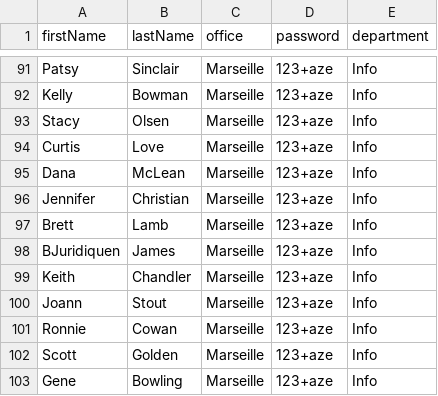
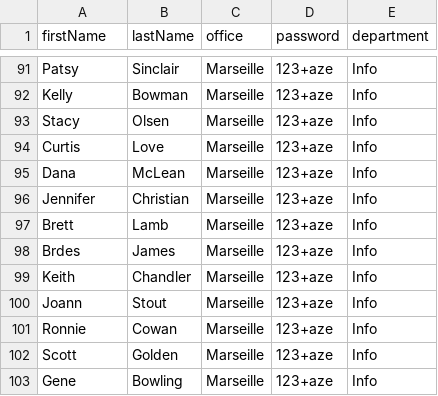
Before and after one commit to brlndtech/Add-Users-Automatically-Into-ADDS, a CSV file: users-random.csv, drawn as a sheet; only a part is shown, gaps mark what is left out.

Commit message:
Update users-random.csv

```diff
--- a/users-random.csv
+++ b/users-random.csv
@@ -97,3 +97,3 @@ Jennifer;Christian;Marseille;123+aze;Info
 Brett;Lamb;Marseille;123+aze;Info
-BJuridiquen;James;Marseille;123+aze;Info
+Brdes;James;Marseille;123+aze;Info
 Keith;Chandler;Marseille;123+aze;Info
```
